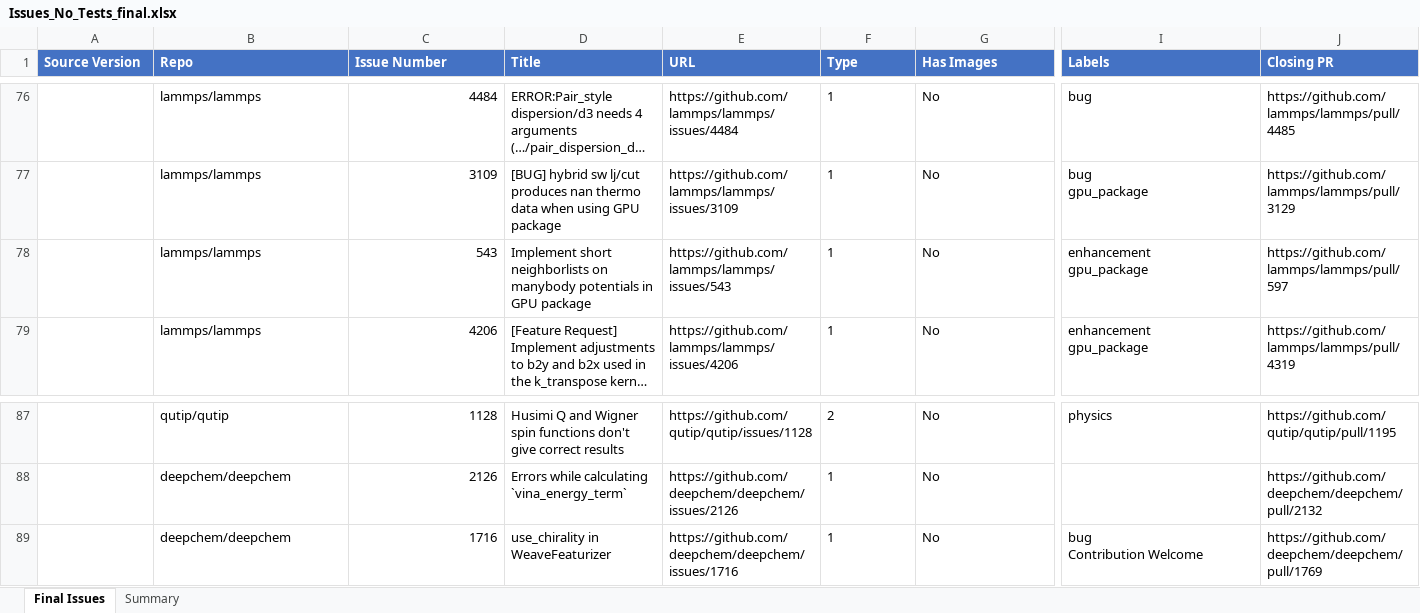
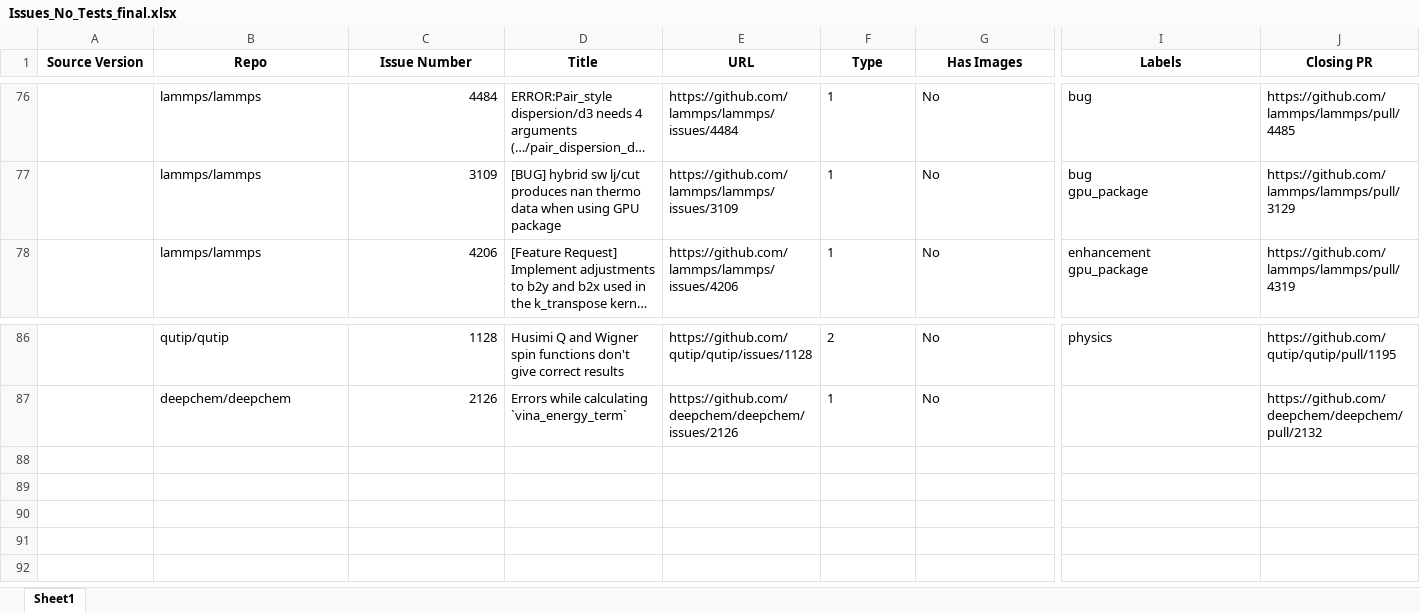
Before and after one commit to ChenziqiAdam/SWE-bench, an Excel workbook: Issues_No_Tests_final.xlsx, sheet Sheet1, drawn as a sheet; only a part is shown, gaps mark what is left out; long unchanged cells end in …; values as stored, in another font and other column widths than the file's, no borders; rows hold the shown columns only; ↵ is a line break in a cell; the diff covers the shown part only; the diff names each change by its address in the sheet, - before the commit and + after, or states it on an @@ line.

```diff
--- a/Issues_No_Tests_final.xlsx (sheet Sheet1)
+++ b/Issues_No_Tests_final.xlsx (sheet Sheet1)
-sheet tab: Final Issues
+sheet tab: Sheet1
-sheet tab: Summary
@@ A1:J1 fill: #4472C4 → none, text colour: #FFFFFF → black, alignment: left → center @@
-row 78:  | lammps/lammps | 543 | Implement short neighborlists on manybody potentials in GPU package | https://github.com/lammps/lammps/issues/543 | 1 | No | enhancement ↵ gpu_package | https://github.com/lammps/lammps/pull/597
-row 89:  | deepchem/deepchem | 1716 | use_chirality in WeaveFeaturizer | https://github.com/deepchem/deepchem/issues/1716 | 1 | No | bug ↵ Contribution Welcome | https://github.com/deepchem/deepchem/pull/1769
```
Also changed, not shown: cell formats elsewhere in this sheet, Issues_No_Tests_new.xlsx, 22 other files.
